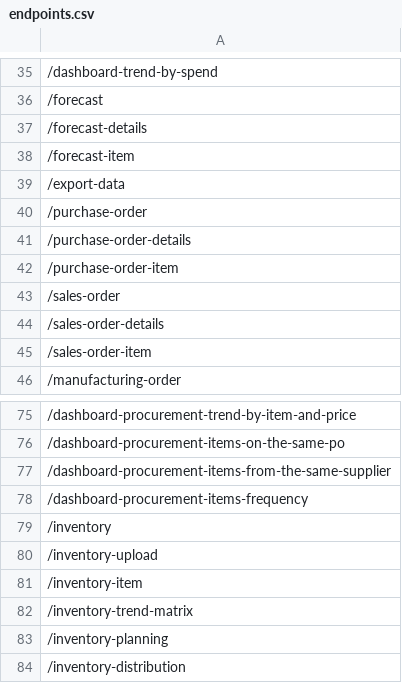
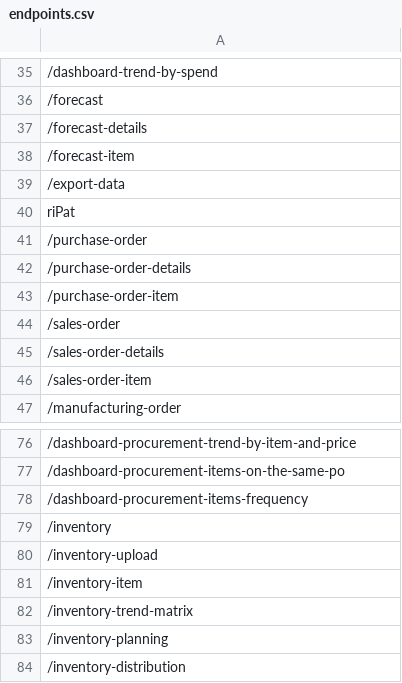
Before and after one commit to knosc/neo4j_csv_data, a CSV file: endpoints.csv, drawn as a sheet; only a part is shown, gaps mark what is left out; removed rows and columns are numbered as before the commit, all else as after; the diff names each change by its address in the sheet, - before the commit and + after, or states it on an @@ line.

Commit message:
committing files

```diff
--- a/endpoints.csv
+++ b/endpoints.csv
+row 40: riPat
-row 77: /dashboard-procurement-items-from-the-same-supplier
```
